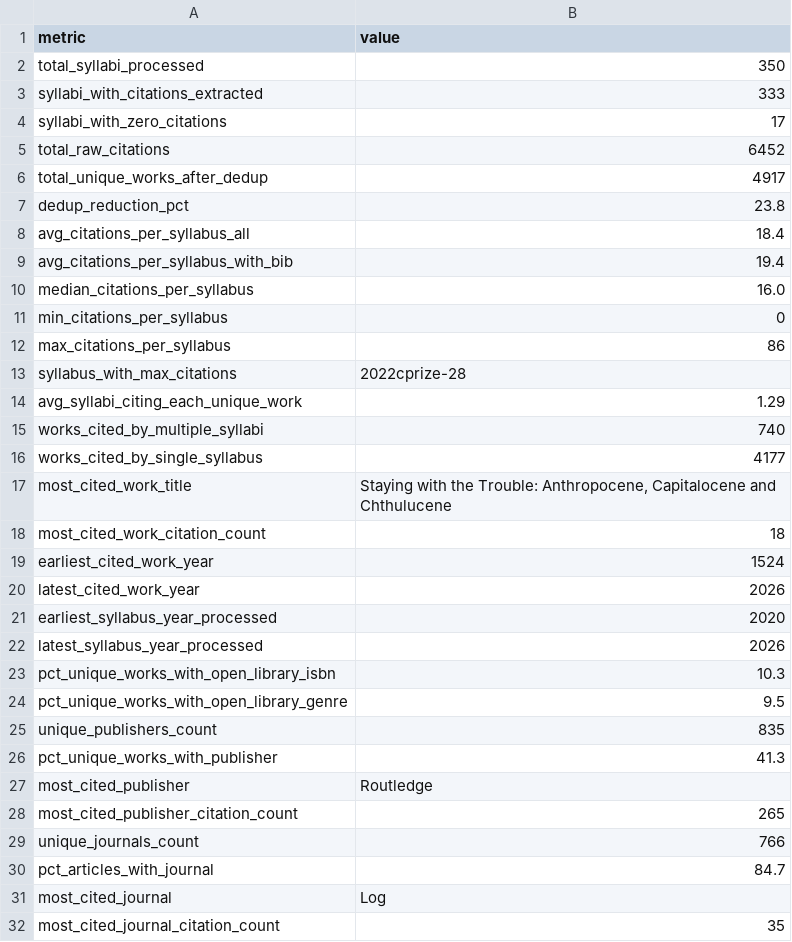
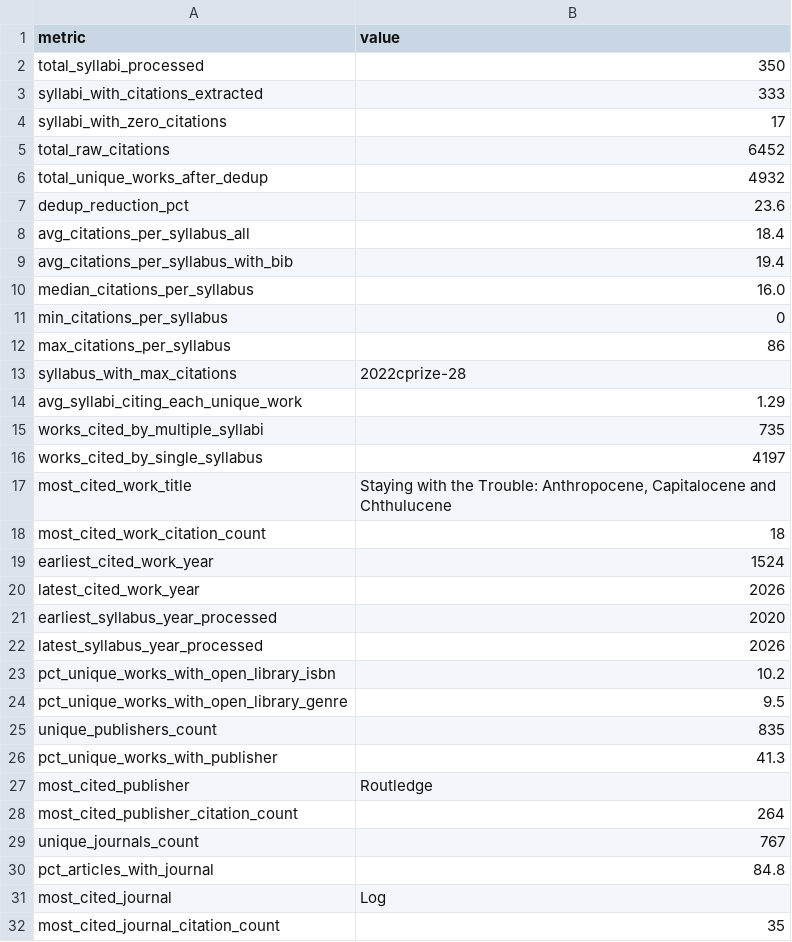
Before and after one commit to elliemadsen/green-counting, a CSV file: 3_bibliography_analysis/outputs/summary_stats.csv, drawn as a sheet.

```diff
--- a/3_bibliography_analysis/outputs/summary_stats.csv
+++ b/3_bibliography_analysis/outputs/summary_stats.csv
@@ -5,4 +5,4 @@
 "total_raw_citations","6452"
-"total_unique_works_after_dedup","4917"
-"dedup_reduction_pct","23.8"
+"total_unique_works_after_dedup","4932"
+"dedup_reduction_pct","23.6"
 "avg_citations_per_syllabus_all","18.4"
@@ -14,4 +14,4 @@
 "avg_syllabi_citing_each_unique_work","1.29"
-"works_cited_by_multiple_syllabi","740"
-"works_cited_by_single_syllabus","4177"
+"works_cited_by_multiple_syllabi","735"
+"works_cited_by_single_syllabus","4197"
 "most_cited_work_title","Staying with the Trouble: Anthropocene, Capitalocene and Chthulucene"
@@ -22,3 +22,3 @@
 "latest_syllabus_year_processed","2026"
-"pct_unique_works_with_open_library_isbn","10.3"
+"pct_unique_works_with_open_library_isbn","10.2"
 "pct_unique_works_with_open_library_genre","9.5"
@@ -27,5 +27,5 @@
 "most_cited_publisher","Routledge"
-"most_cited_publisher_citation_count","265"
-"unique_journals_count","766"
-"pct_articles_with_journal","84.7"
+"most_cited_publisher_citation_count","264"
+"unique_journals_count","767"
+"pct_articles_with_journal","84.8"
 "most_cited_journal","Log"
```
Also changed, not shown: 3_bibliography_analysis/outputs/bibliography.csv, 3_bibliography_analysis/outputs/keyword_analysis/bibliography_matched.csv, 21 other files.
